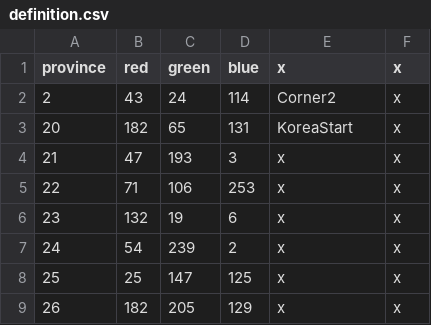
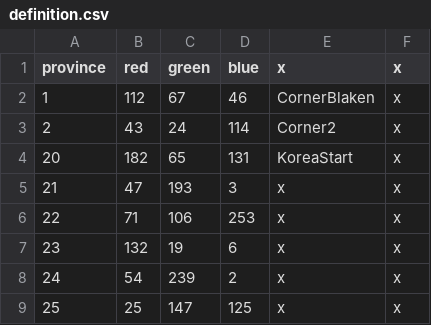
Before and after one commit to xXxJannik/Asia-Universalis, a CSV file: map/definition.csv, drawn as a sheet; only a part is shown; the shorter side is filled out with more unchanged rows; the diff names each change by its address in the sheet, - before the commit and + after, or states it on an @@ line.

```diff
--- a/map/definition.csv
+++ b/map/definition.csv
+row 2: 1 | 112 | 67 | 46 | CornerBlaken | x
```
Also changed, not shown: 2 other files.
